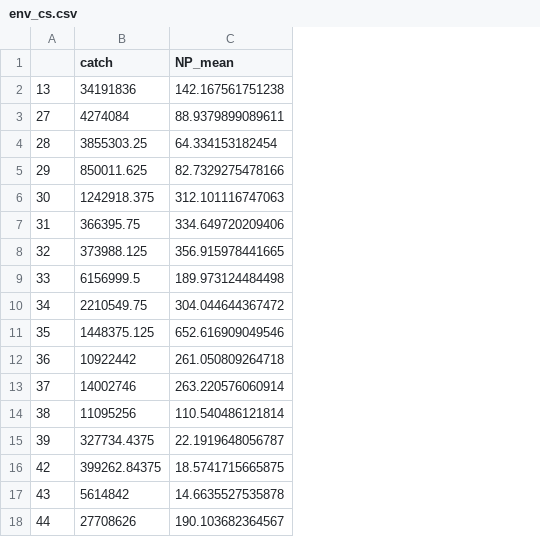
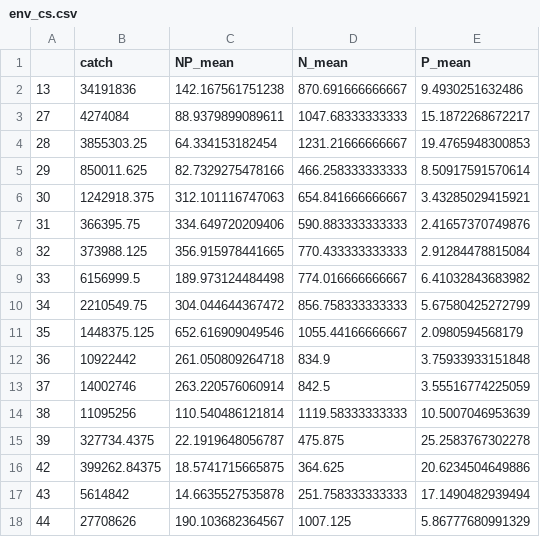
Before and after one commit to flee-group/flume, a CSV file: data-raw/algae/env_cs.csv, drawn as a sheet; the diff names each change by its address in the sheet, - before the commit and + after, or states it on an @@ line.

```diff
--- a/data-raw/algae/env_cs.csv
+++ b/data-raw/algae/env_cs.csv
+column D (N_mean), rows 2-18: 870.691666666667 | 1047.68333333333 | 1231.21666666667 | 466.258333333333 | 654.841666666667 | 590.883333333333 | 770.433333333333 | 774.016666666667 | 856.758333333333 | 1055.44166666667 | 834.9 | 842.5 | 1119.58333333333 | 475.875 | 364.625 | 251.758333333333 | 1007.125
+column E (P_mean), rows 2-18: 9.4930251632486 | 15.1872268672217 | 19.4765948300853 | 8.50917591570614 | 3.43285029415921 | 2.41657370749876 | 2.91284478815084 | 6.41032843683982 | 5.67580425272799 | 2.0980594568179 | 3.75933933151848 | 3.55516774225059 | 10.5007046953639 | 25.2583767302278 | 20.6234504649886 | 17.1490482939494 | 5.86777680991329
```
Also changed, not shown: 6 other files.
